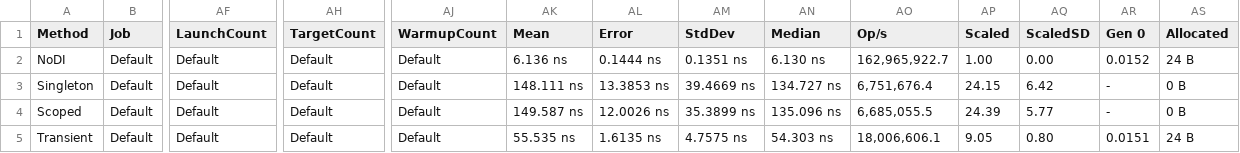
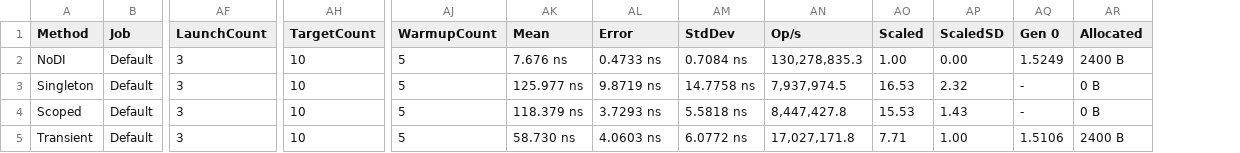
Before and after one commit to WeihanLi/WeihanLi.Common, a CSV file: perf/WeihanLi.Common.Benchmark/BenchmarkDotNet.Artifacts/results/DITest-report.csv, drawn as a sheet; only a part is shown, gaps mark what is left out; removed rows and columns are numbered as before the commit, all else as after; the diff covers the shown part only; the diff names each change by its address in the sheet, - before the commit and + after, or states it on an @@ line.

```diff
--- a/perf/WeihanLi.Common.Benchmark/BenchmarkDotNet.Artifacts/results/DITest-report.csv
+++ b/perf/WeihanLi.Common.Benchmark/BenchmarkDotNet.Artifacts/results/DITest-report.csv
-column AN (Median), rows 2-5: 6.130 ns | 134.727 ns | 135.096 ns | 54.303 ns
-AF2:AF5 (LaunchCount): Default
+AF2:AF5 (LaunchCount): 3
-AH2:AH5 (TargetCount): Default
+AH2:AH5 (TargetCount): 10
-AJ2:AJ5 (WarmupCount): Default
+AJ2:AJ5 (WarmupCount): 5
-AK2 (Mean): 6.136 ns
+AK2 (Mean): 7.676 ns
-AL2 (Error): 0.1444 ns
+AL2 (Error): 0.4733 ns
-AM2 (StdDev): 0.1351 ns
+AM2 (StdDev): 0.7084 ns
-AN2 (Op/s): 162,965,922.7
+AN2 (Op/s): 130,278,835.3
-AQ2 (Gen 0): 0.0152
+AQ2 (Gen 0): 1.5249
-AR2 (Allocated): 24 B
+AR2 (Allocated): 2400 B
-AK3 (Mean): 148.111 ns
+AK3 (Mean): 125.977 ns
-AL3 (Error): 13.3853 ns
+AL3 (Error): 9.8719 ns
-AM3 (StdDev): 39.4669 ns
+AM3 (StdDev): 14.7758 ns
-AN3 (Op/s): 6,751,676.4
+AN3 (Op/s): 7,937,974.5
-AO3 (Scaled): 24.15
+AO3 (Scaled): 16.53
-AP3 (ScaledSD): 6.42
+AP3 (ScaledSD): 2.32
-AK4 (Mean): 149.587 ns
+AK4 (Mean): 118.379 ns
-AL4 (Error): 12.0026 ns
+AL4 (Error): 3.7293 ns
-AM4 (StdDev): 35.3899 ns
+AM4 (StdDev): 5.5818 ns
-AN4 (Op/s): 6,685,055.5
+AN4 (Op/s): 8,447,427.8
-AO4 (Scaled): 24.39
+AO4 (Scaled): 15.53
-AP4 (ScaledSD): 5.77
+AP4 (ScaledSD): 1.43
-AK5 (Mean): 55.535 ns
+AK5 (Mean): 58.730 ns
-AL5 (Error): 1.6135 ns
+AL5 (Error): 4.0603 ns
-AM5 (StdDev): 4.7575 ns
+AM5 (StdDev): 6.0772 ns
-AN5 (Op/s): 18,006,606.1
+AN5 (Op/s): 17,027,171.8
-AO5 (Scaled): 9.05
+AO5 (Scaled): 7.71
-AP5 (ScaledSD): 0.80
+AP5 (ScaledSD): 1.00
-AQ5 (Gen 0): 0.0151
+AQ5 (Gen 0): 1.5106
-AR5 (Allocated): 24 B
+AR5 (Allocated): 2400 B
```
Also changed, not shown: 33 edited cells elsewhere in this file, 3 other files.
